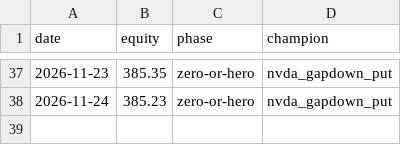
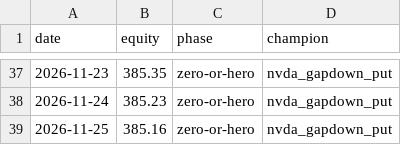
Before and after one commit to Cao-YMGG/Zero-or-Hero, a CSV file: journal/equity.csv, drawn as a sheet; only a part is shown, gaps mark what is left out; the diff names each change by its address in the sheet, - before the commit and + after, or states it on an @@ line.

```diff
--- a/journal/equity.csv
+++ b/journal/equity.csv
+row 39: 2026-11-25 | 385.16 | zero-or-hero | nvda_gapdown_put
```
Also changed, not shown: journal/exits.csv, journal/grades.csv, 6 other files.
